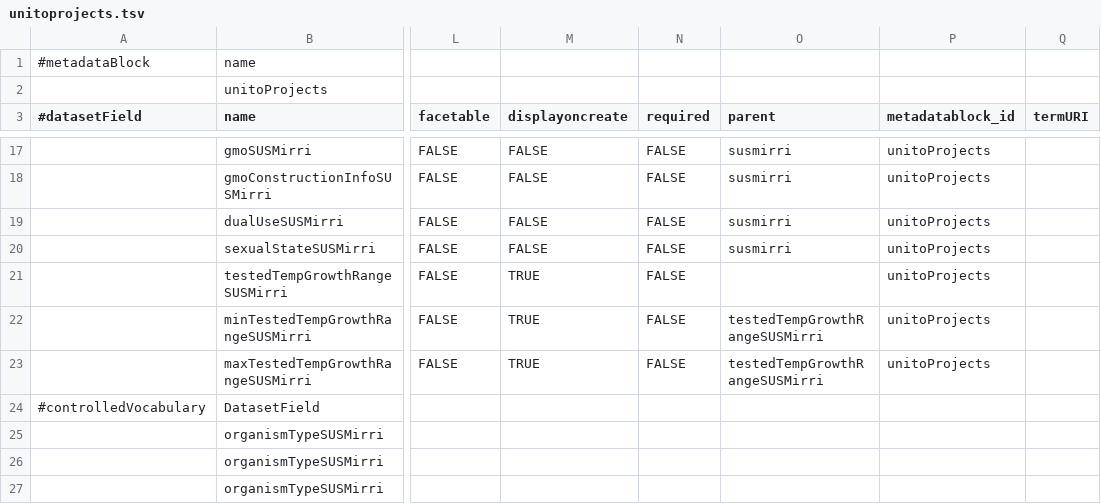
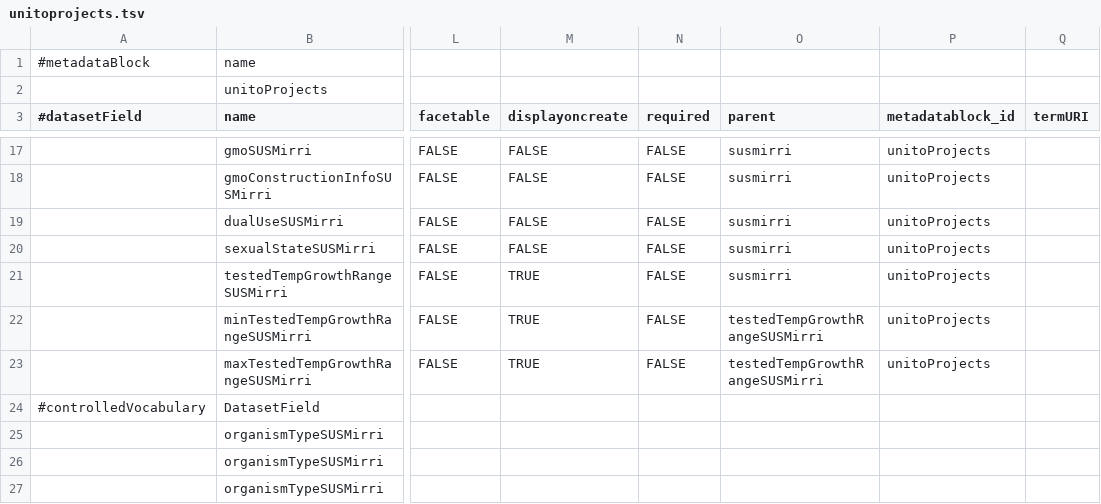
Before and after one commit to qBioTurin/DataverseSUSMirri, a TSV file: MetadataCustomisation/unitoprojects.tsv, drawn as a sheet; only a part is shown, gaps mark what is left out; the diff names each change by its address in the sheet, - before the commit and + after, or states it on an @@ line.

Commit message:
Fix

```diff
--- a/MetadataCustomisation/unitoprojects.tsv
+++ b/MetadataCustomisation/unitoprojects.tsv
-O21 (parent): (empty)
+O21 (parent): susmirri
```
